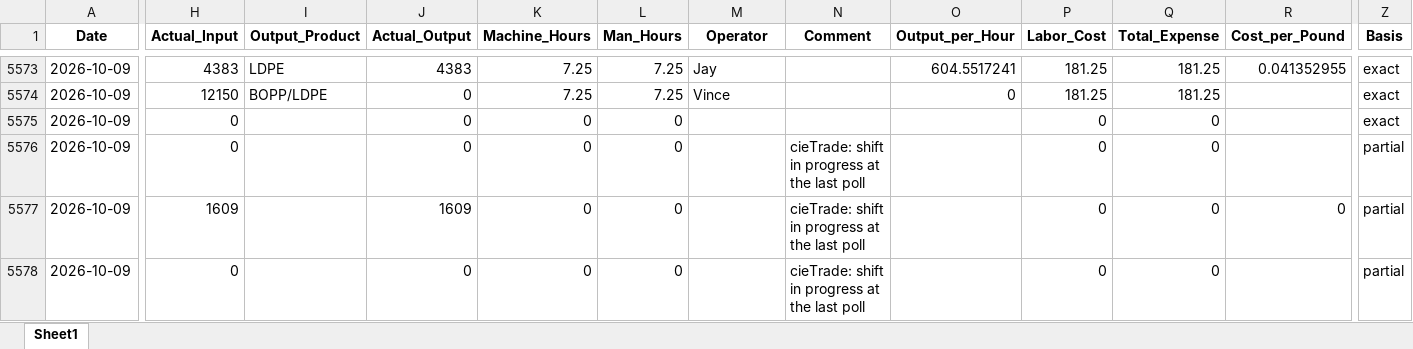
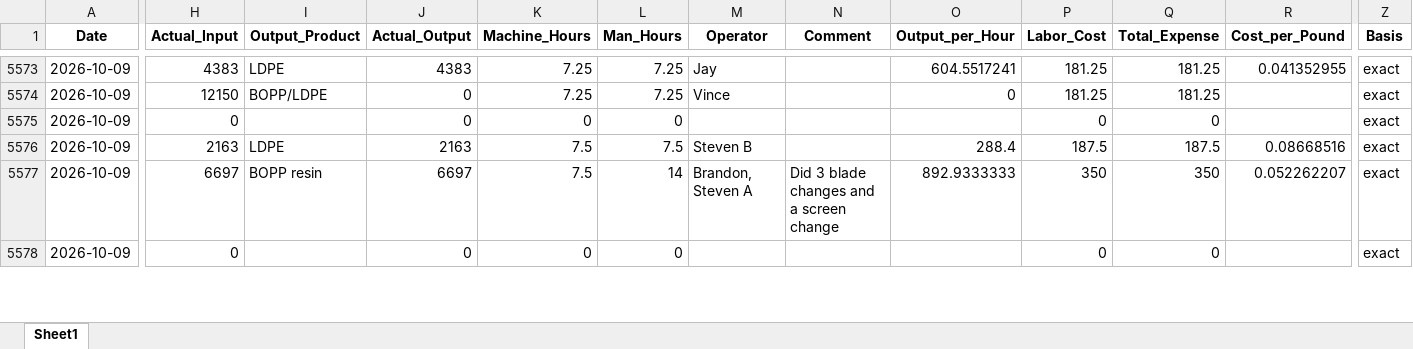
Before and after one commit to zabdulla/walton_production, an Excel workbook: data/aggregated_daily_data.xlsx, sheet Sheet1, drawn as a sheet; only a part is shown, gaps mark what is left out; values as stored, in another font and other column widths than the file's, no borders; the diff covers the shown part only; the diff names each change by its address in the sheet, - before the commit and + after, or states it on an @@ line.

```diff
--- a/data/aggregated_daily_data.xlsx (sheet Sheet1)
+++ b/data/aggregated_daily_data.xlsx (sheet Sheet1)
-H5576 (Actual_Input): 0
+H5576 (Actual_Input): 2163
-I5576 (Output_Product): (empty)
+I5576 (Output_Product): LDPE
-J5576 (Actual_Output): 0
+J5576 (Actual_Output): 2163
-K5576:K5577 (Machine_Hours): 0
+K5576:K5577 (Machine_Hours): 7.5
-L5576 (Man_Hours): 0
+L5576 (Man_Hours): 7.5
-M5576 (Operator): (empty)
+M5576 (Operator): Steven B
-N5576 (Comment): cieTrade: shift in progress at the last poll
+N5576 (Comment): (empty)
-O5576 (Output_per_Hour): (empty)
+O5576 (Output_per_Hour): 288.4
-P5576 (Labor_Cost): 0
+P5576 (Labor_Cost): 187.5
-Q5576 (Total_Expense): 0
+Q5576 (Total_Expense): 187.5
-R5576 (Cost_per_Pound): (empty)
+R5576 (Cost_per_Pound): 0.08668516
-Z5576:Z5578 (Basis): partial
+Z5576:Z5578 (Basis): exact
-H5577 (Actual_Input): 1609
+H5577 (Actual_Input): 6697
-I5577 (Output_Product): (empty)
+I5577 (Output_Product): BOPP resin
-J5577 (Actual_Output): 1609
+J5577 (Actual_Output): 6697
-L5577 (Man_Hours): 0
+L5577 (Man_Hours): 14
-M5577 (Operator): (empty)
+M5577 (Operator): Brandon, Steven A
-N5577 (Comment): cieTrade: shift in progress at the last poll
+N5577 (Comment): Did 3 blade changes and a screen change
-O5577 (Output_per_Hour): (empty)
+O5577 (Output_per_Hour): 892.9333333
-P5577 (Labor_Cost): 0
+P5577 (Labor_Cost): 350
-Q5577 (Total_Expense): 0
+Q5577 (Total_Expense): 350
-R5577 (Cost_per_Pound): 0
+R5577 (Cost_per_Pound): 0.052262207
-N5578 (Comment): cieTrade: shift in progress at the last poll
+N5578 (Comment): (empty)
```
Also changed, not shown: 3 added rows and 38 edited cells elsewhere in this sheet, data/aggregated_notes.xlsx, 4 other files.
